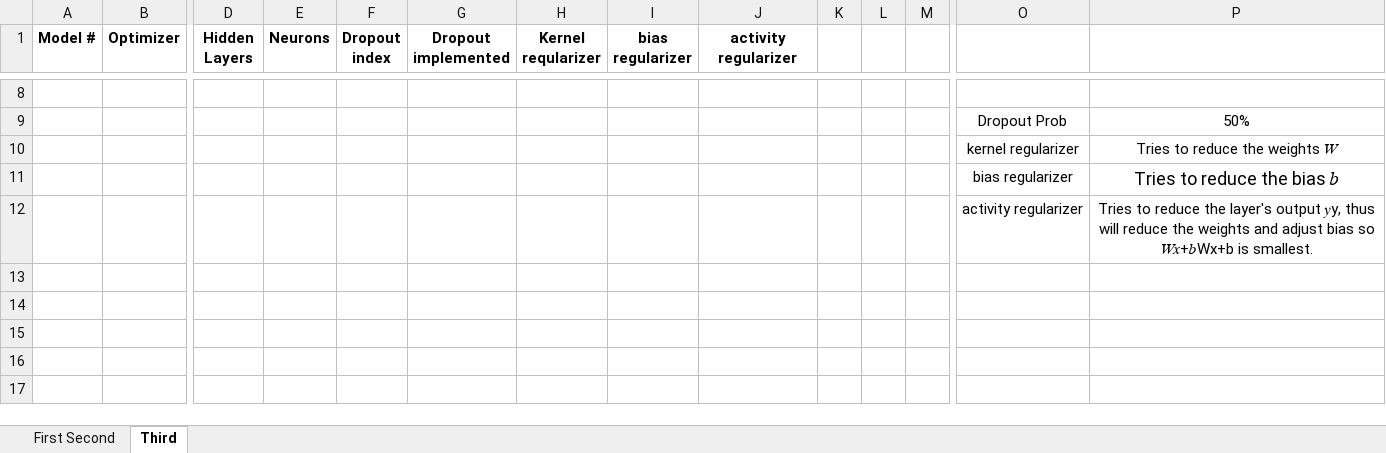
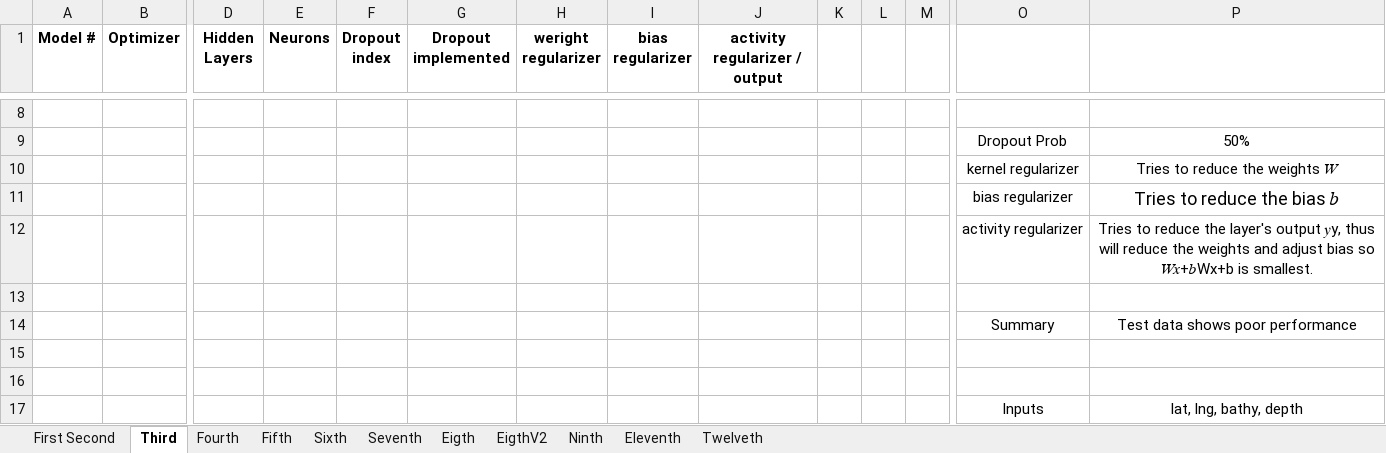
Before and after one commit to goharShoukat/synthetic-CPT, an Excel workbook: model_summary.xlsx, sheet Third, drawn as a sheet; only a part is shown, gaps mark what is left out; values as stored, in another font and other column widths than the file's, no borders; rows hold the shown columns only; the diff names each change by its address in the sheet, - before the commit and + after, or states it on an @@ line.

```diff
--- a/model_summary.xlsx (sheet Third)
+++ b/model_summary.xlsx (sheet Third)
+sheet tab: Fourth
+sheet tab: Fifth
+sheet tab: Sixth
+sheet tab: Seventh
+sheet tab: Eigth
+sheet tab: EigthV2
+sheet tab: Ninth
+sheet tab: Eleventh
+sheet tab: Twelveth
-H1: Kernel reqularizer
+H1: weright regularizer
-J1: activity regularizer
+J1: activity regularizer / output
+row 13: (empty)
+row 14:  |  |  |  |  |  |  |  |  |  |  |  | Summary | Test data shows poor performance
+row 15: (empty)
+row 16: (empty)
+row 17:  |  |  |  |  |  |  |  |  |  |  |  | Inputs | lat, lng, bathy, depth
```
Also changed, not shown: sheet First Second, 2 other files.
